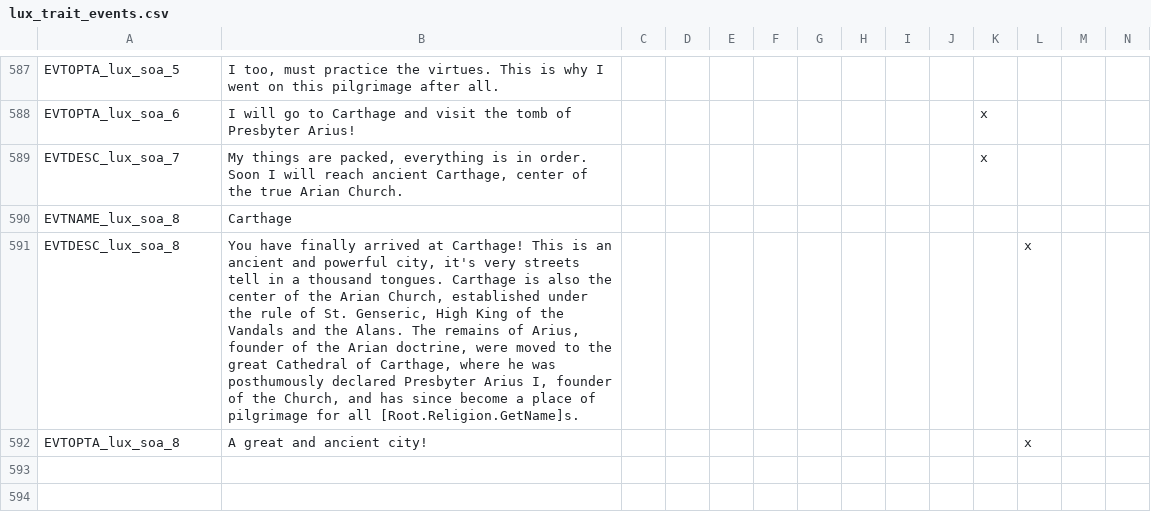
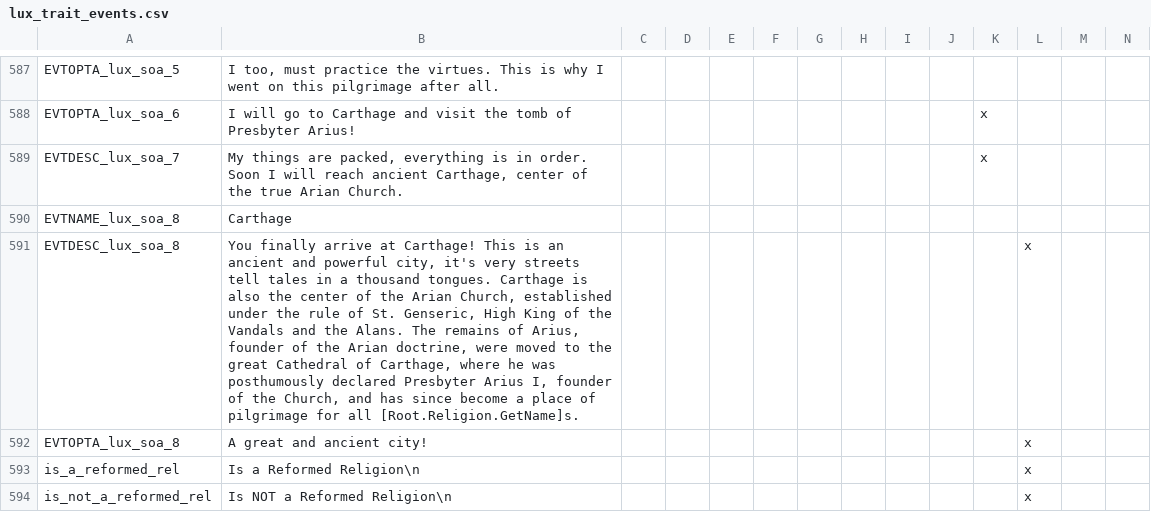
Before and after one commit to Numahr/lux-invicta-repository, a CSV file: localisation/lux_trait_events.csv, drawn as a sheet; only a part is shown, gaps mark what is left out; rows hold the shown columns only; the diff names each change by its address in the sheet, - before the commit and + after, or states it on an @@ line.

```diff
--- a/localisation/lux_trait_events.csv
+++ b/localisation/lux_trait_events.csv
-B591: You have finally arrived at Carthage! This is an ancient and powerful city, it's very streets tell in a…
+B591: You finally arrive at Carthage! This is an ancient and powerful city, it's very streets tell tales in a…
+row 593: is_a_reformed_rel | Is a Reformed Religion\n |  |  |  |  |  |  |  |  |  | x
+row 594: is_not_a_reformed_rel | Is NOT a Reformed Religion\n |  |  |  |  |  |  |  |  |  | x
```
Also changed, not shown: 2 other files.
